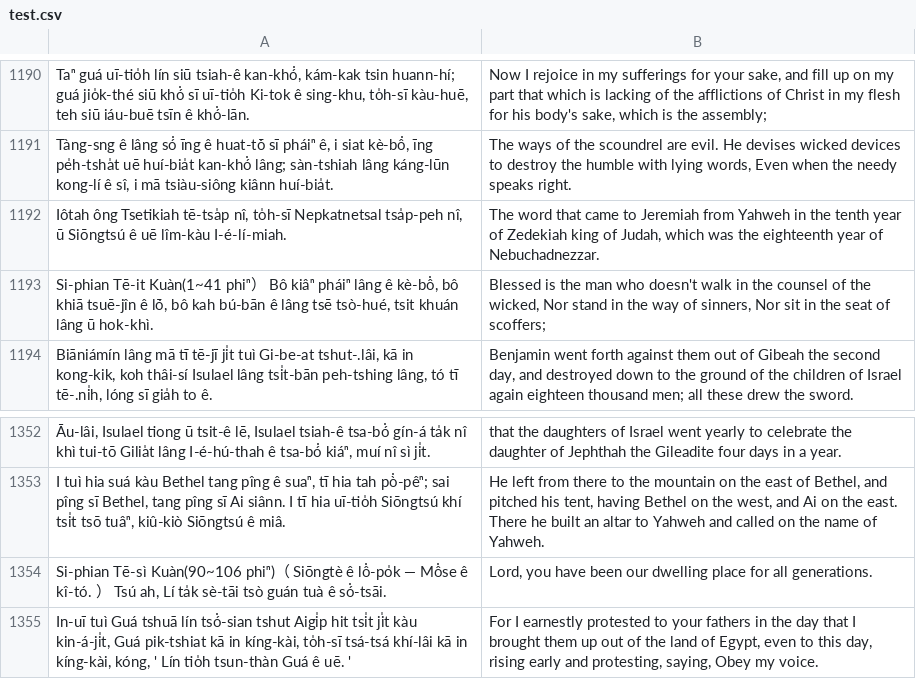
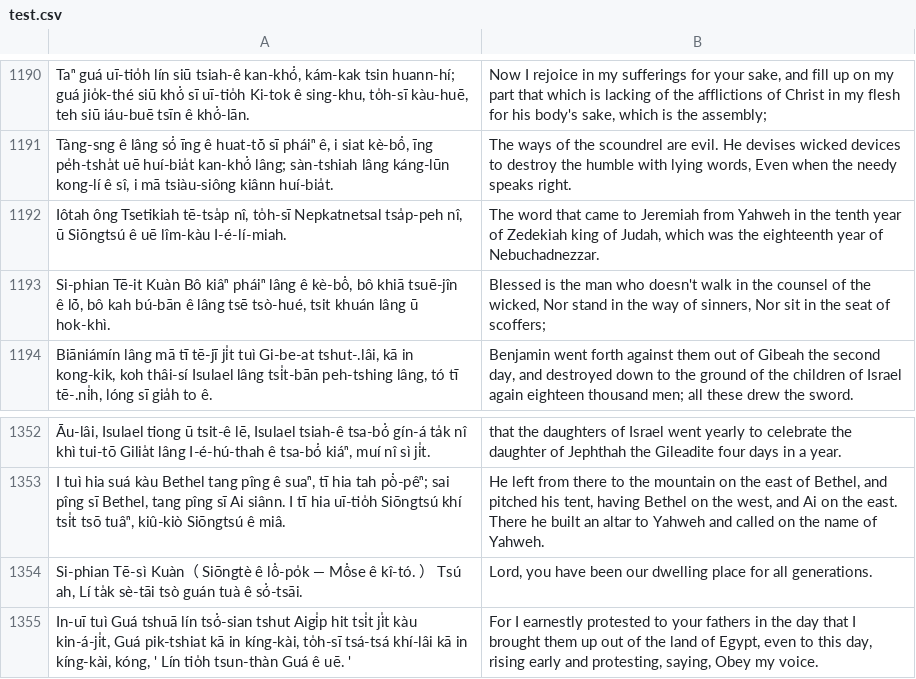
Before and after one commit to atenglens/NMT_Taiwanese_English, a CSV file: seq2seq/test.csv, drawn as a sheet; only a part is shown, gaps mark what is left out; the diff names each change by its address in the sheet, - before the commit and + after, or states it on an @@ line.

```diff
--- a/seq2seq/test.csv
+++ b/seq2seq/test.csv
-A1193: Si-phian Tē-it Kuàn(1~41 phiⁿ） Bô kiâⁿ…
+A1193: Si-phian Tē-it Kuàn Bô kiâⁿ…
-A1354: Si-phian Tē-sì Kuàn(90~106 phiⁿ)（…
+A1354: Si-phian Tē-sì Kuàn（…
```
Also changed, not shown: seq2seq/valid.csv.
